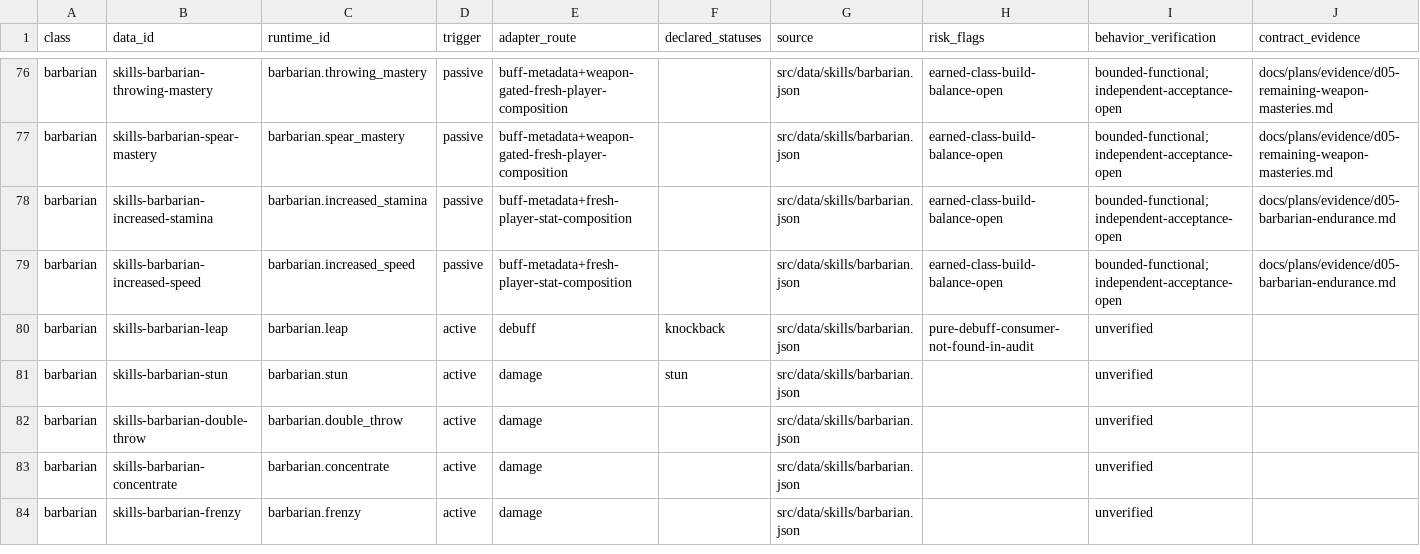
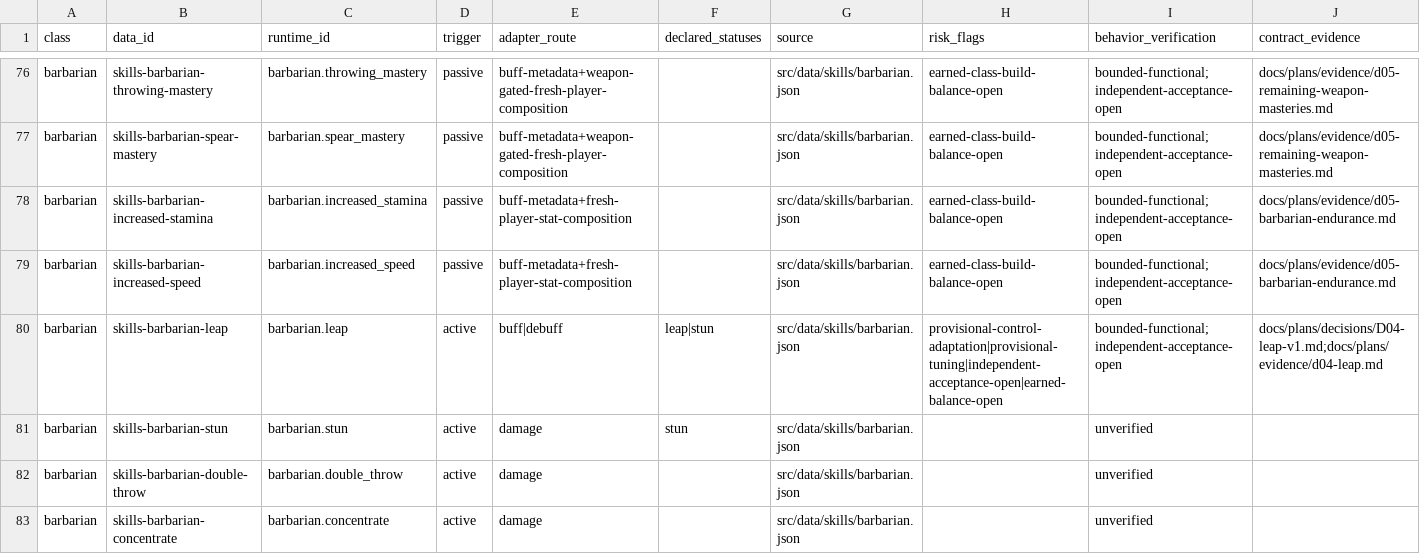
Before and after one commit to phoenixzqy/D2H5TextGame, a CSV file: docs/plans/skill-inventory.csv, drawn as a sheet; only a part is shown, gaps mark what is left out; the shorter side is filled out with more unchanged rows.

```diff
--- a/docs/plans/skill-inventory.csv
+++ b/docs/plans/skill-inventory.csv
@@ -79,3 +79,3 @@ barbarian,skills-barbarian-increased-stamina,barbarian.increased_stamina,passive
 barbarian,skills-barbarian-increased-speed,barbarian.increased_speed,passive,buff-metadata+fresh-player-stat-composition,,src/data/skills/barbarian.json,earned-class-build-balance-open,bounded-functional;independent-acceptance-open,docs/plans/evidence/d05-barbarian-endurance.md
-barbarian,skills-barbarian-leap,barbarian.leap,active,debuff,knockback,src/data/skills/barbarian.json,pure-debuff-consumer-not-found-in-audit,unverified,
+barbarian,skills-barbarian-leap,barbarian.leap,active,buff|debuff,leap|stun,src/data/skills/barbarian.json,provisional-control-adaptation|provisional-tuning|independent-acceptance-open|earned-balance-open,bounded-functional;independent-acceptance-open,docs/plans/decisions/D04-leap-v1.md;docs/plans/evidence/d04-leap.md
 barbarian,skills-barbarian-stun,barbarian.stun,active,damage,stun,src/data/skills/barbarian.json,,unverified,
```
Also changed, not shown: 15 other files.
